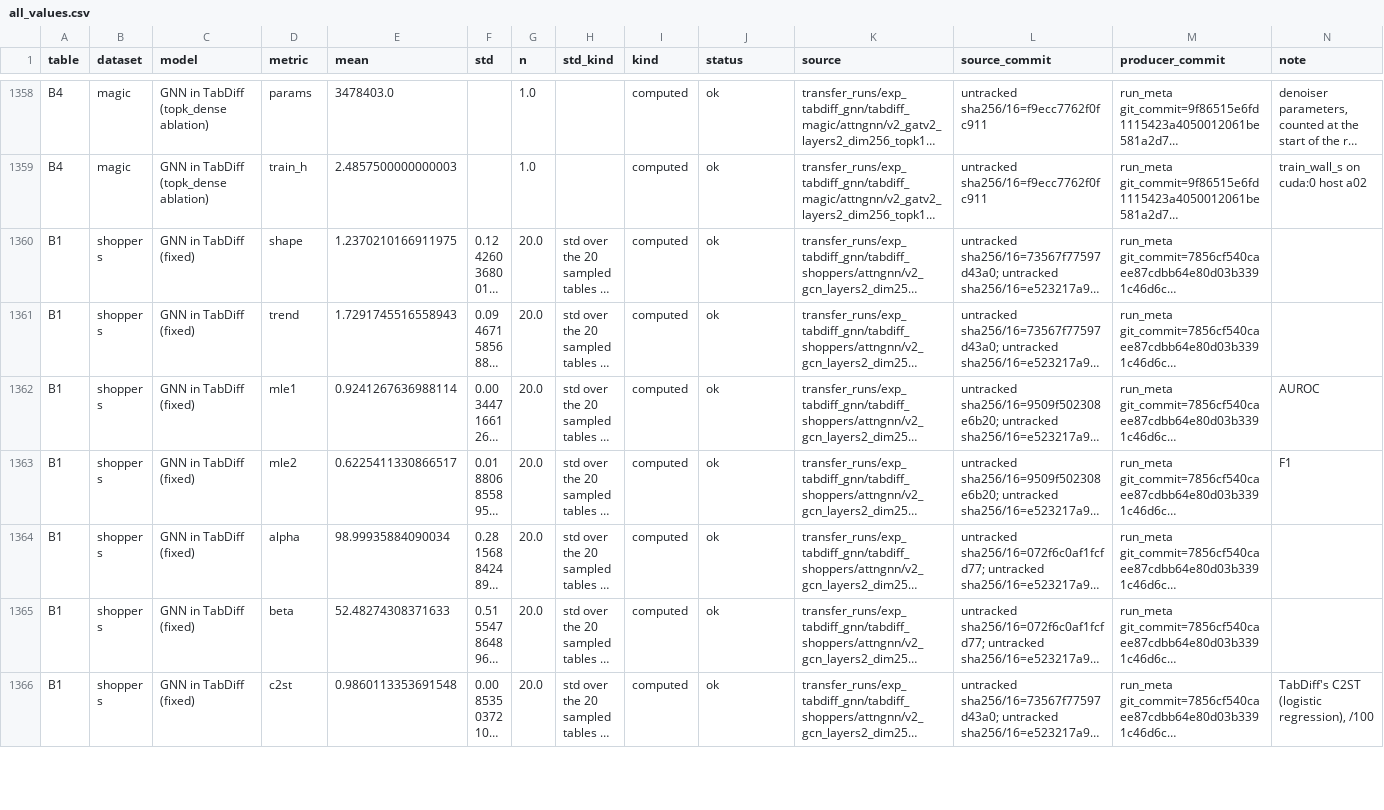
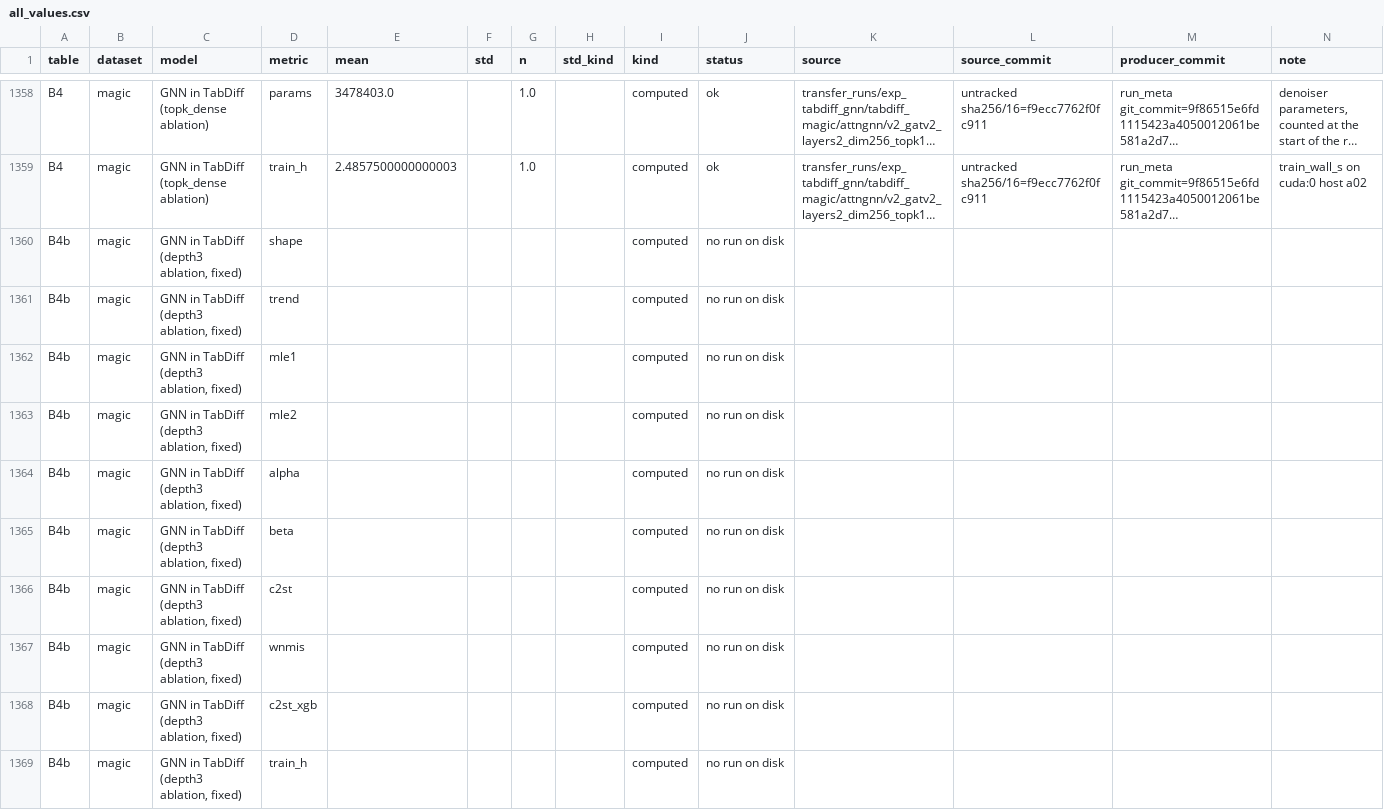
Before and after one commit to stefromp/thesis_project, a CSV file: analysis/summary/csv/all_values.csv, drawn as a sheet; only a part is shown, gaps mark what is left out; the shorter side is filled out with more unchanged rows; long unchanged cells end in …; the diff covers the shown part only; the diff names each change by its address in the sheet, - before the commit and + after, or states it on an @@ line.

```diff
--- a/analysis/summary/csv/all_values.csv
+++ b/analysis/summary/csv/all_values.csv
+row 1360: B4b | magic | GNN in TabDiff (depth3 ablation, fixed) | shape |  |  |  |  | computed | no run on disk
+row 1361: B4b | magic | GNN in TabDiff (depth3 ablation, fixed) | trend |  |  |  |  | computed | no run on disk
+row 1362: B4b | magic | GNN in TabDiff (depth3 ablation, fixed) | mle1 |  |  |  |  | computed | no run on disk
+row 1363: B4b | magic | GNN in TabDiff (depth3 ablation, fixed) | mle2 |  |  |  |  | computed | no run on disk
+row 1364: B4b | magic | GNN in TabDiff (depth3 ablation, fixed) | alpha |  |  |  |  | computed | no run on disk
+row 1365: B4b | magic | GNN in TabDiff (depth3 ablation, fixed) | beta |  |  |  |  | computed | no run on disk
+row 1366: B4b | magic | GNN in TabDiff (depth3 ablation, fixed) | c2st |  |  |  |  | computed | no run on disk
+row 1367: B4b | magic | GNN in TabDiff (depth3 ablation, fixed) | wnmis |  |  |  |  | computed | no run on disk
+row 1368: B4b | magic | GNN in TabDiff (depth3 ablation, fixed) | c2st_xgb |  |  |  |  | computed | no run on disk
+row 1369: B4b | magic | GNN in TabDiff (depth3 ablation, fixed) | train_h |  |  |  |  | computed | no run on disk
```
Also changed, not shown: 23 added rows elsewhere in this file, analysis/summary/csv/C2.csv, hpc_transfer/jobs_tabdiff_gnn/walltime_estimates.csv, 14 other files.
